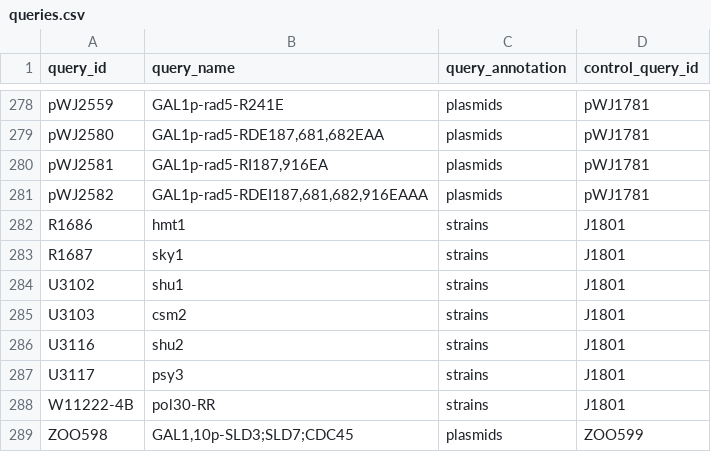
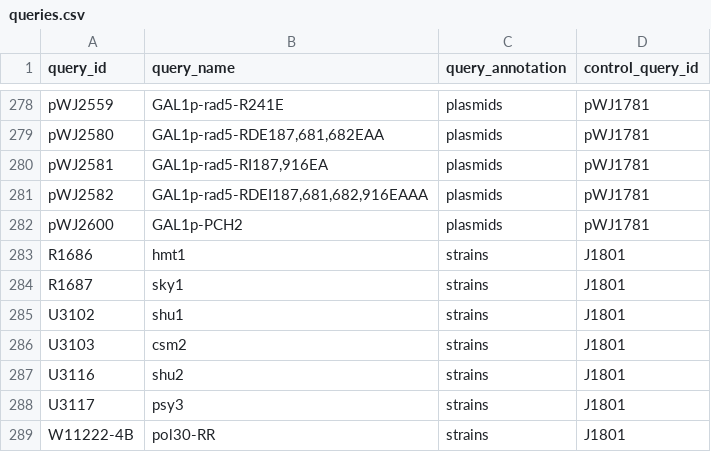
Before and after one commit to gaelfortin/rothfreezer, a CSV file: inst/db/queries/queries.csv, drawn as a sheet; only a part is shown, gaps mark what is left out; the shorter side is filled out with more unchanged rows; the diff names each change by its address in the sheet, - before the commit and + after, or states it on an @@ line.

Commit message:
Add pWJ2600 to queries

```diff
--- a/inst/db/queries/queries.csv
+++ b/inst/db/queries/queries.csv
+row 282: pWJ2600 | GAL1p-PCH2 | plasmids | pWJ1781
```
